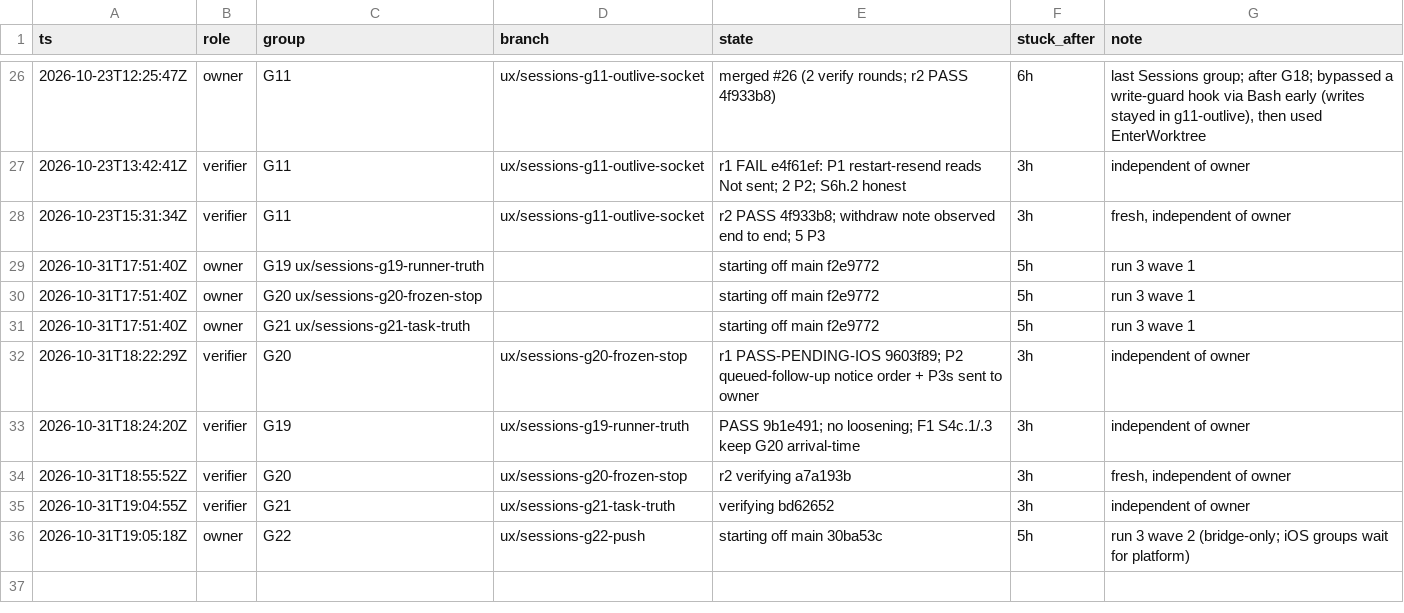
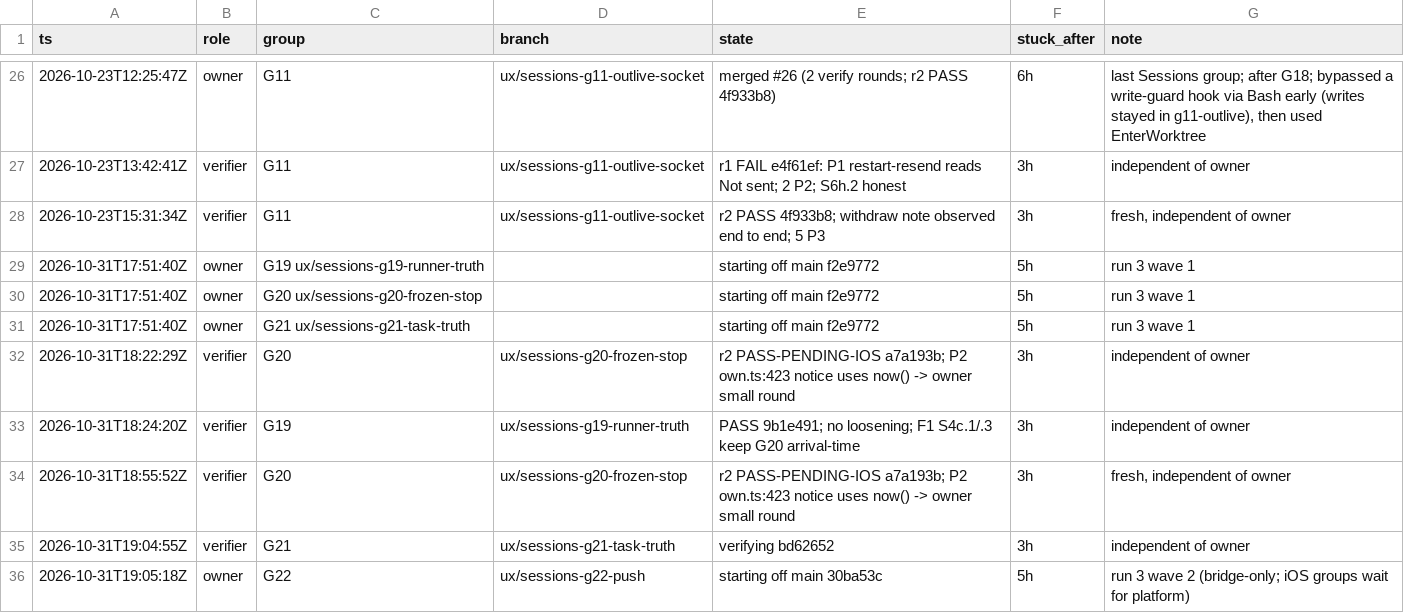
Before and after one commit to IamP5/claudio-bot, a TSV file: docs/ux-program/agents.tsv, drawn as a sheet; only a part is shown, gaps mark what is left out.

```diff
--- a/docs/ux-program/agents.tsv
+++ b/docs/ux-program/agents.tsv
@@ -31,5 +31,5 @@ ts	role	group	branch	state	stuck_after	note
 2026-10-31T17:51:40Z	owner	G21 ux/sessions-g21-task-truth		starting off main f2e9772	5h	run 3 wave 1
-2026-10-31T18:22:29Z	verifier	G20	ux/sessions-g20-frozen-stop	r1 PASS-PENDING-IOS 9603f89; P2 queued-follow-up notice order + P3s sent to owner	3h	independent of owner
+2026-10-31T18:22:29Z	verifier	G20	ux/sessions-g20-frozen-stop	r2 PASS-PENDING-IOS a7a193b; P2 own.ts:423 notice uses now() -> owner small round	3h	independent of owner
 2026-10-31T18:24:20Z	verifier	G19	ux/sessions-g19-runner-truth	PASS 9b1e491; no loosening; F1 S4c.1/.3 keep G20 arrival-time	3h	independent of owner
-2026-10-31T18:55:52Z	verifier	G20	ux/sessions-g20-frozen-stop	r2 verifying a7a193b	3h	fresh, independent of owner
+2026-10-31T18:55:52Z	verifier	G20	ux/sessions-g20-frozen-stop	r2 PASS-PENDING-IOS a7a193b; P2 own.ts:423 notice uses now() -> owner small round	3h	fresh, independent of owner
 2026-10-31T19:04:55Z	verifier	G21	ux/sessions-g21-task-truth	verifying bd62652	3h	independent of owner
```
Also changed, not shown: 1 other file.
